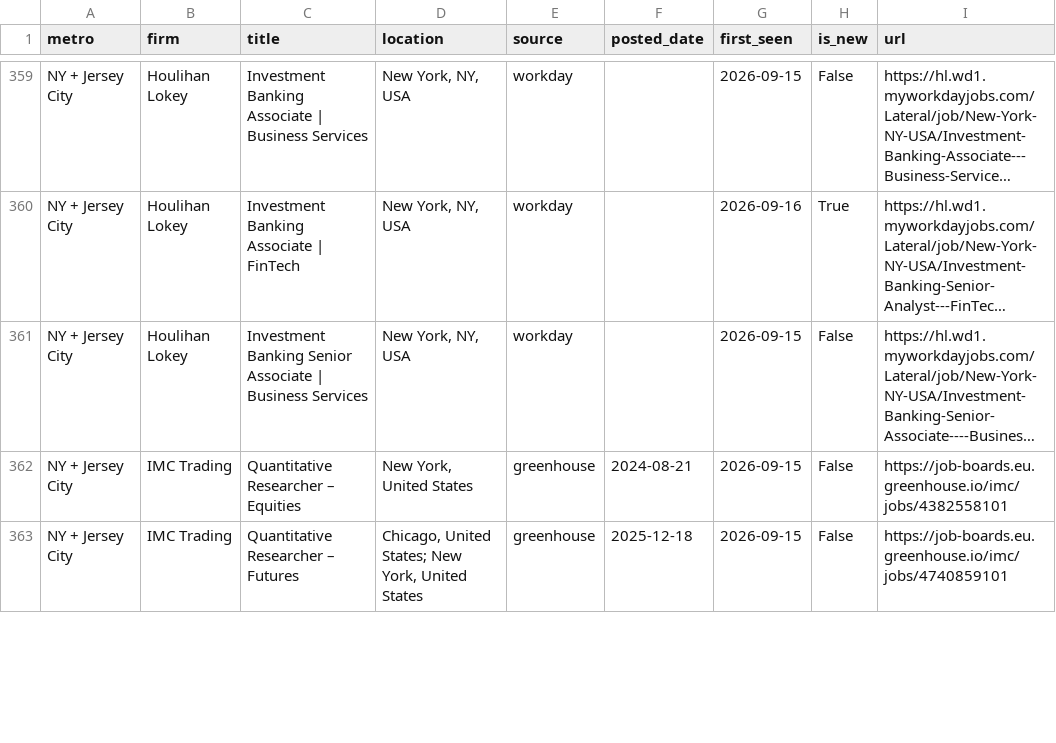
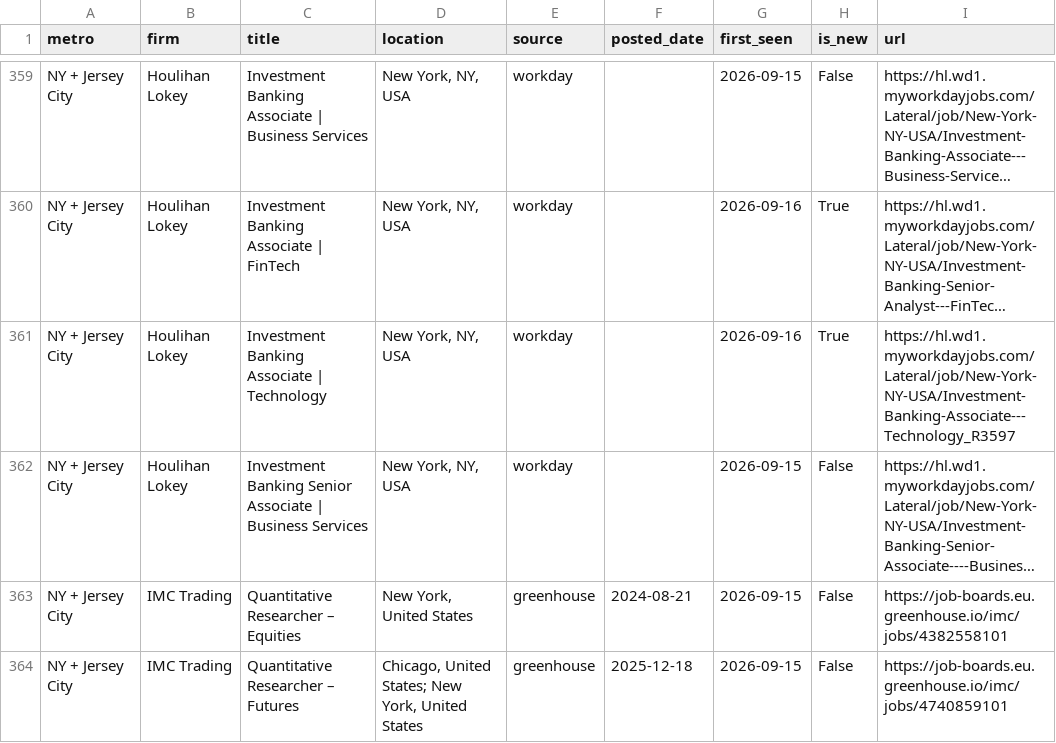
Before and after one commit to nakuljadeja08/Street-Watch, a CSV file: street_watch_jobs.csv, drawn as a sheet; only a part is shown, gaps mark what is left out; long unchanged cells end in …; the diff covers the shown part only; the diff names each change by its address in the sheet, - before the commit and + after, or states it on an @@ line.

```diff
--- a/street_watch_jobs.csv
+++ b/street_watch_jobs.csv
+row 361: NY + Jersey City | Houlihan Lokey | Investment Banking Associate | Technology | New York, NY, USA | workday |  | 2026-09-16 | True | https://hl.wd1.myworkdayjobs.com/Lateral/job/New-York-NY-USA/Investment-Banking-Associate---Technology_R3597
```
Also changed, not shown: 5 added rows, 8 removed rows, 3 moved rows and 2 edited cells elsewhere in this file, 2 other files.
